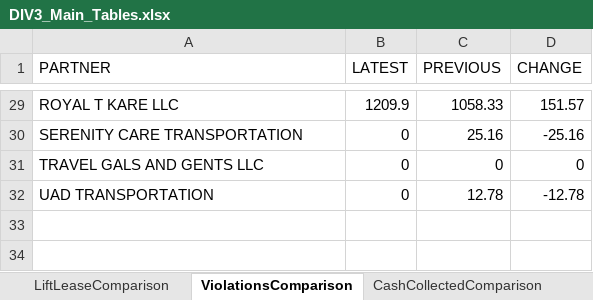
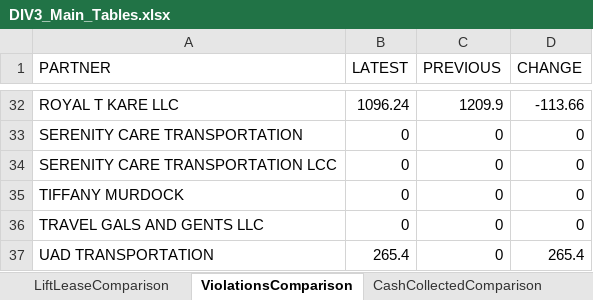
Before and after one commit to neildojeta/DIV3_ANALYSIS, an Excel workbook: ComparedResults/DIV3_Main_Tables.xlsx, sheet ViolationsComparison, drawn as a sheet; only a part is shown, gaps mark what is left out; values as stored, in another font and other column widths than the file's, no cell formats; addresses are those after the commit; the diff covers the shown part only; the diff names each change by its address in the sheet, - before the commit and + after, or states it on an @@ line.

```diff
--- a/ComparedResults/DIV3_Main_Tables.xlsx (sheet ViolationsComparison)
+++ b/ComparedResults/DIV3_Main_Tables.xlsx (sheet ViolationsComparison)
-B32 (LATEST): 1209.9
+B32 (LATEST): 1096.24
-C32 (PREVIOUS): 1058.33
+C32 (PREVIOUS): 1209.9
-D32 (CHANGE): 151.57
+D32 (CHANGE): -113.66
-C33 (PREVIOUS): 25.16
+C33 (PREVIOUS): 0
-D33 (CHANGE): -25.16
+D33 (CHANGE): 0
+row 34: SERENITY CARE TRANSPORTATION LCC | 0 | 0 | 0
+row 35: TIFFANY MURDOCK | 0 | 0 | 0
-B37 (LATEST): 0
+B37 (LATEST): 265.4
-C37 (PREVIOUS): 12.78
+C37 (PREVIOUS): 0
-D37 (CHANGE): -12.78
+D37 (CHANGE): 265.4
```
Also changed, not shown: 4 added rows, 1 removed row and 59 edited cells elsewhere in this sheet, sheet CashCollectedComparison, sheet HourlyTTLRevComparison, sheet LiftLeaseComparison, sheet TotalInvoicePayment, cell formats, ComparedResults/Dashboard.xlsm, DIV3_ANALYSIS/ComparedResults/DIV3_Main_Tables.xlsx, 27 other files.
